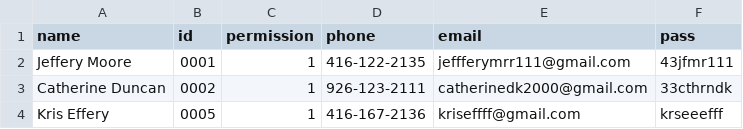
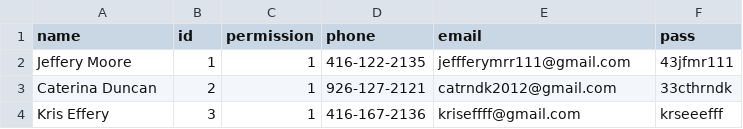
Before and after one commit to angie-W-auemail/groupproj_3506, a CSV file: booking_system/src/admin.csv, drawn as a sheet.

```diff
--- a/booking_system/src/admin.csv
+++ b/booking_system/src/admin.csv
@@ -1,4 +1,4 @@
 name,id,permission,phone,email,pass
-Jeffery Moore,0001,1,416-122-2135,jeffferymrr111@gmail.com,43jfmr111
-Catherine Duncan,0002,1,926-123-2111,catherinedk2000@gmail.com,33cthrndk
-Kris Effery,0005,1,416-167-2136,kriseffff@gmail.com,krseeefff
+Jeffery Moore,1,1,416-122-2135,jeffferymrr111@gmail.com,43jfmr111
+Caterina Duncan,2,1,926-127-2121,catrndk2012@gmail.com,33cthrndk
+Kris Effery,3,1,416-167-2136,kriseffff@gmail.com,krseeefff
```
Also changed, not shown: booking_system/src/doctors.csv, booking_system/src/patients.csv, 3 other files.
